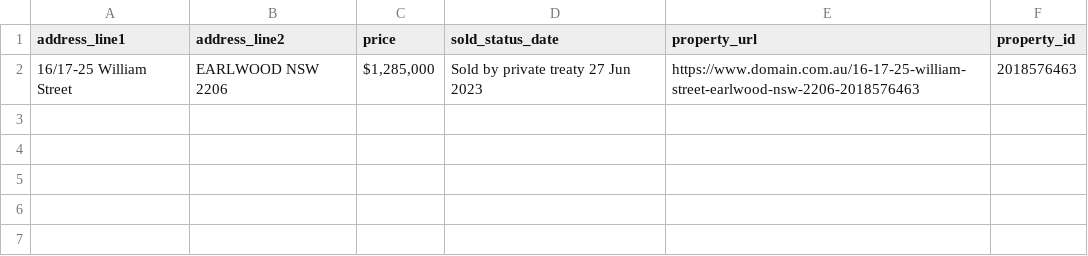
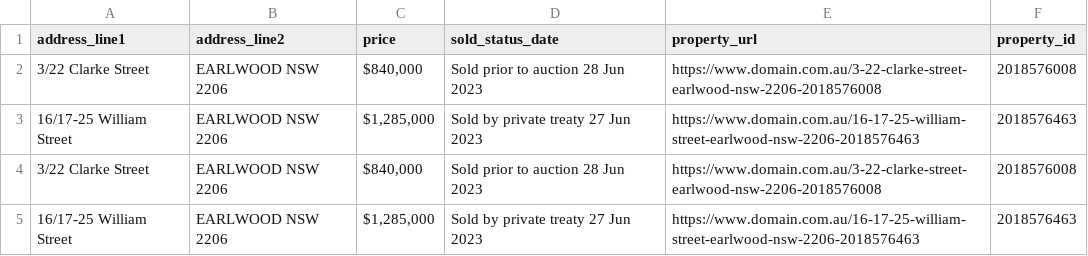
Before and after one commit to maanavssaggu/adrian_williams, a CSV file: data/price_included/earlwood-nsw-2206_included.csv, drawn as a sheet.

```diff
--- a/data/price_included/earlwood-nsw-2206_included.csv
+++ b/data/price_included/earlwood-nsw-2206_included.csv
@@ -1,2 +1,5 @@
 address_line1,address_line2,price,sold_status_date,property_url,property_id
+3/22 Clarke Street,EARLWOOD NSW 2206,"$840,000",Sold prior to auction 28 Jun 2023,https://www.domain.com.au/3-22-clarke-street-earlwood-nsw-2206-2018576008,2018576008
+16/17-25 William Street,EARLWOOD NSW 2206,"$1,285,000",Sold by private treaty 27 Jun 2023,https://www.domain.com.au/16-17-25-william-street-earlwood-nsw-2206-2018576463,2018576463
+3/22 Clarke Street,EARLWOOD NSW 2206,"$840,000",Sold prior to auction 28 Jun 2023,https://www.domain.com.au/3-22-clarke-street-earlwood-nsw-2206-2018576008,2018576008
 16/17-25 William Street,EARLWOOD NSW 2206,"$1,285,000",Sold by private treaty 27 Jun 2023,https://www.domain.com.au/16-17-25-william-street-earlwood-nsw-2206-2018576463,2018576463
```
Also changed, not shown: data/price_excluded/Camperdown-NSW-2050_excluded.csv, data/price_included/Newtown-nsw-2042_included.csv, 5 other files.
